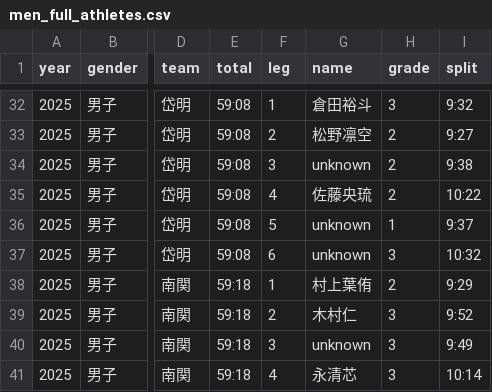
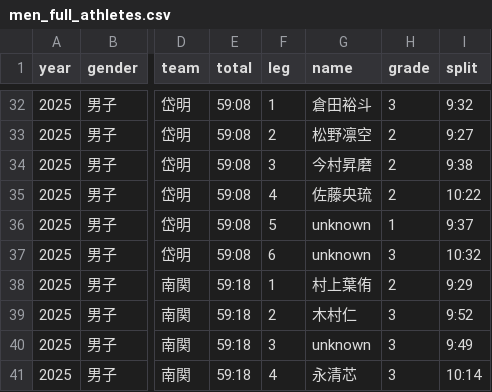
Before and after one commit to tatsuki-github/INBOX, a CSV file: input/aragyoku/men_full_athletes.csv, drawn as a sheet; only a part is shown, gaps mark what is left out; the diff names each change by its address in the sheet, - before the commit and + after, or states it on an @@ line.

```diff
--- a/input/aragyoku/men_full_athletes.csv
+++ b/input/aragyoku/men_full_athletes.csv
-G34 (name): unknown
+G34 (name): 今村昇磨
```
Also changed, not shown: 3 other files.
